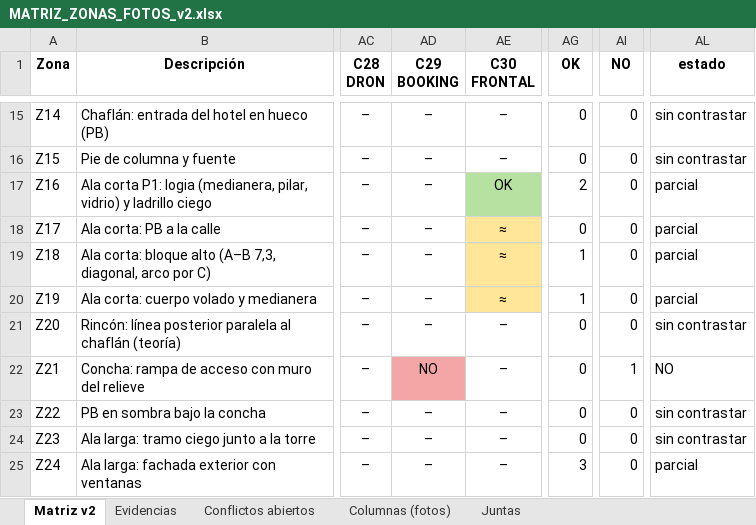
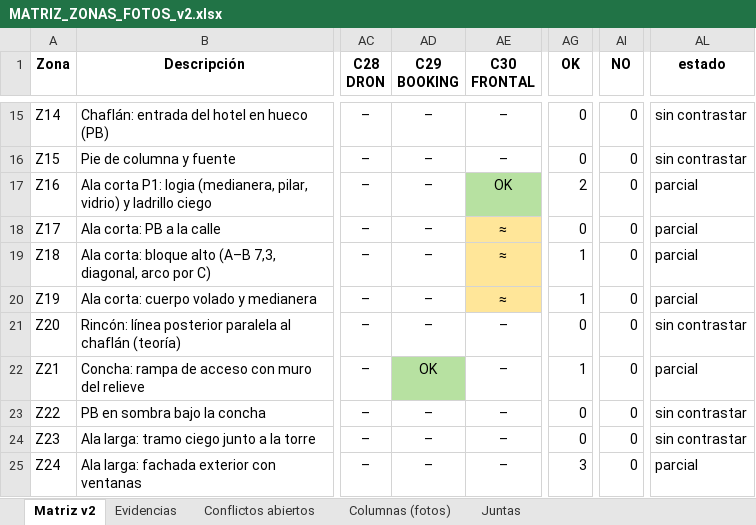
Before and after one commit to PabloRamonBenitez/PabloRamonBenitez, an Excel workbook: maqueta_salut/MATRIZ_ZONAS_FOTOS_v2.xlsx, sheet Matriz v2, drawn as a sheet; only a part is shown, gaps mark what is left out; values as stored, in another font and other column widths than the file's, no borders; the diff names each change by its address in the sheet, - before the commit and + after, or states it on an @@ line.

```diff
--- a/maqueta_salut/MATRIZ_ZONAS_FOTOS_v2.xlsx (sheet Matriz v2)
+++ b/maqueta_salut/MATRIZ_ZONAS_FOTOS_v2.xlsx (sheet Matriz v2)
-AD22 (C29 BOOKING): NO
+AD22 (C29 BOOKING): OK
-AD22 fill: #F4A6A6
+AD22 fill: #B7E1A1
-AG22 (OK): 0
+AG22 (OK): 1
-AI22 (NO): 1
+AI22 (NO): 0
-AL22 (estado): NO
+AL22 (estado): parcial
```
Also changed, not shown: sheet Conflictos abiertos, sheet Evidencias, 32 other files.
